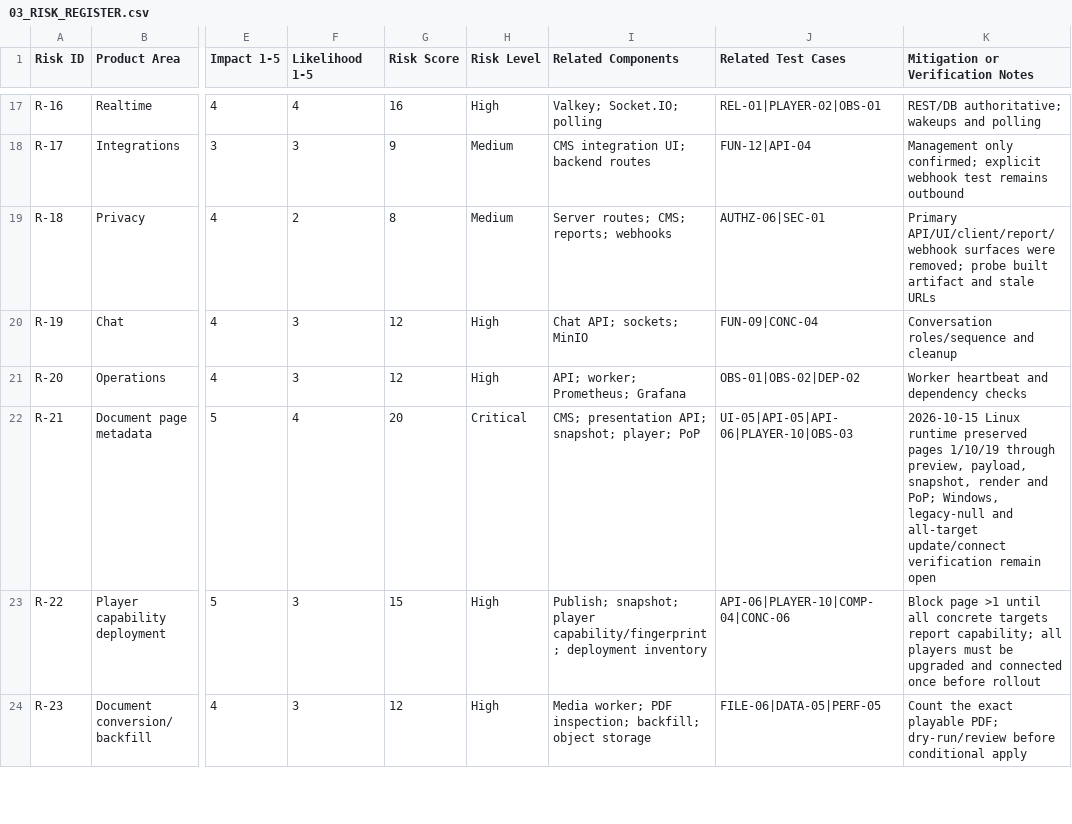
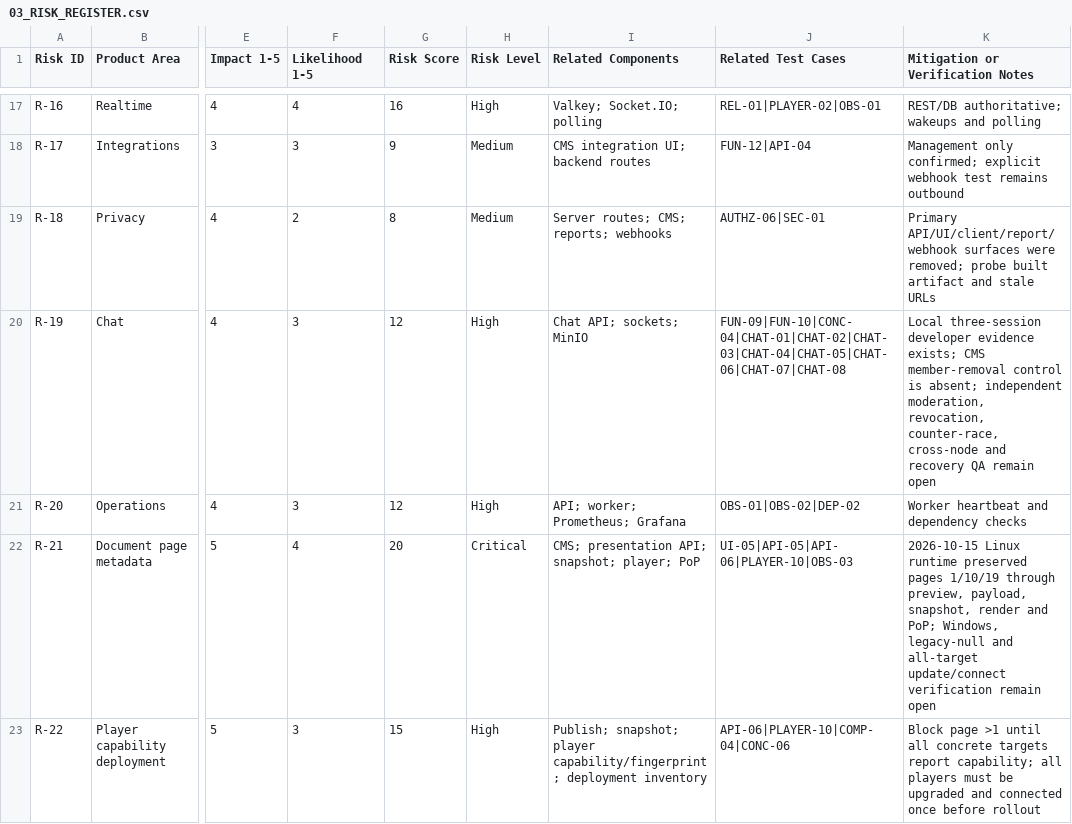
Before and after one commit to anuragkmr45/DARSHAN-SIGNAGE, a CSV file: qa-artifacts/03_RISK_REGISTER.csv, drawn as a sheet; only a part is shown, gaps mark what is left out; the shorter side is filled out with more unchanged rows; the diff names each change by its address in the sheet, - before the commit and + after, or states it on an @@ line.

```diff
--- a/qa-artifacts/03_RISK_REGISTER.csv
+++ b/qa-artifacts/03_RISK_REGISTER.csv
-J20 (Related Test Cases): FUN-09|CONC-04
+J20 (Related Test Cases): FUN-09|FUN-10|CONC-04|CHAT-01|CHAT-02|CHAT-03|CHAT-04|CHAT-05|CHAT-06|CHAT-07|CHAT-08
-K20 (Mitigation or Verification Notes): Conversation roles/sequence and cleanup
+K20 (Mitigation or Verification Notes): Local three-session developer evidence exists; CMS member-removal control is absent; independent moderation, revocation, counter-race, cross-node and recovery QA remain open
```
Also changed, not shown: qa-artifacts/06_TRACEABILITY_MATRIX.csv, 9 other files.
